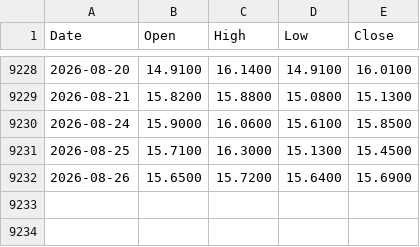
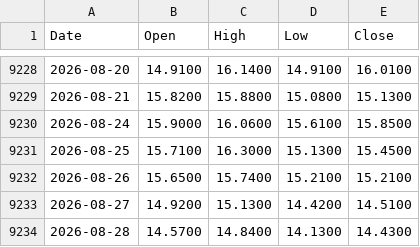
Before and after one commit to muneon0726-create/automation-market, a CSV file: data/vix.csv, drawn as a sheet; only a part is shown, gaps mark what is left out.

```diff
--- a/data/vix.csv
+++ b/data/vix.csv
@@ -9231,2 +9231,4 @@ Date,Open,High,Low,Close
 2026-08-25,15.7100,16.3000,15.1300,15.4500
-2026-08-26,15.6500,15.7200,15.6400,15.6900
+2026-08-26,15.6500,15.7400,15.2100,15.2100
+2026-08-27,14.9200,15.1300,14.4200,14.5100
+2026-08-28,14.5700,14.8400,14.1300,14.4300
```
Also changed, not shown: data/ndq.csv, data/nkx.csv, 3 other files.
